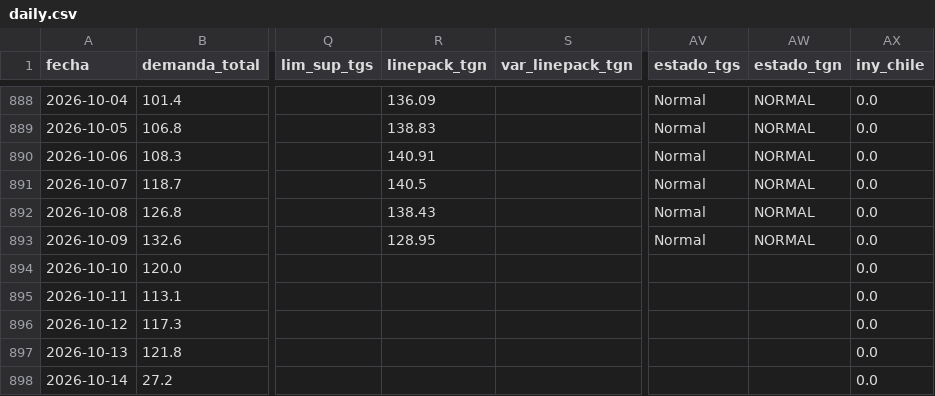
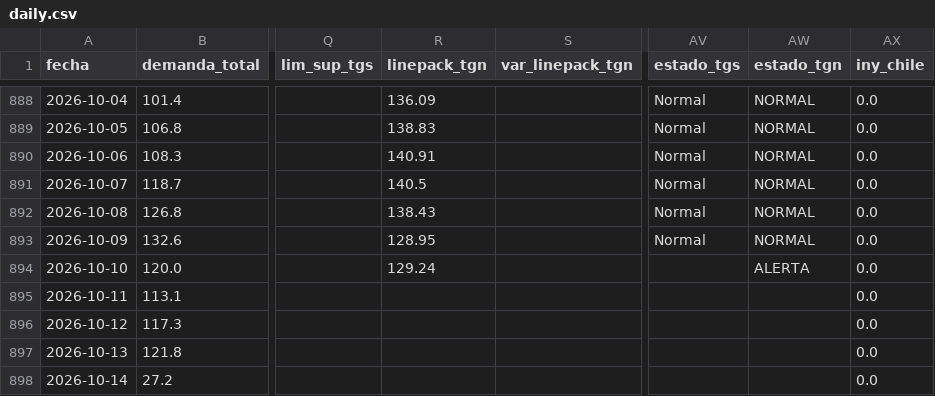
Before and after one commit to RodrigoManassero/estado-sistema-gas-rodrigo, a CSV file: data/daily.csv, drawn as a sheet; only a part is shown, gaps mark what is left out; the diff names each change by its address in the sheet, - before the commit and + after, or states it on an @@ line.

```diff
--- a/data/daily.csv
+++ b/data/daily.csv
-R894 (linepack_tgn): (empty)
+R894 (linepack_tgn): 129.24
-AW894 (estado_tgn): (empty)
+AW894 (estado_tgn): ALERTA
```
Also changed, not shown: 3 other files.
